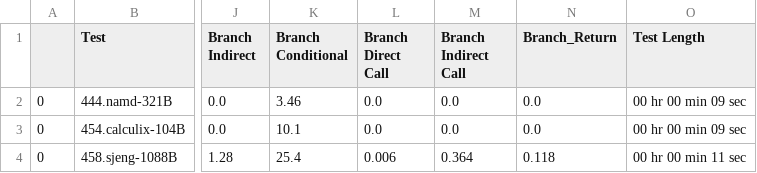
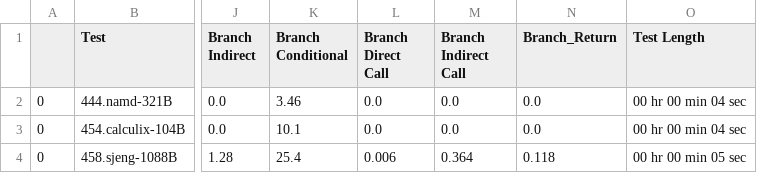
Before and after one commit to StickOnAStick/BranchPrediction, a CSV file: python/Trace_tests/champsim_Bi-Mode.csv, drawn as a sheet; only a part is shown, gaps mark what is left out; the diff names each change by its address in the sheet, - before the commit and + after, or states it on an @@ line.

Commit message:
added the champsim files to the repo

```diff
--- a/python/Trace_tests/champsim_Bi-Mode.csv
+++ b/python/Trace_tests/champsim_Bi-Mode.csv
-O2:O3 (Test Length): 00 hr 00 min 09 sec
+O2:O3 (Test Length): 00 hr 00 min 04 sec
-O4 (Test Length): 00 hr 00 min 11 sec
+O4 (Test Length): 00 hr 00 min 05 sec
```
Also changed, not shown: python/Trace_tests/champsim_bimodal.csv, python/Trace_tests/champsim_gshare.csv, 25 other files.
